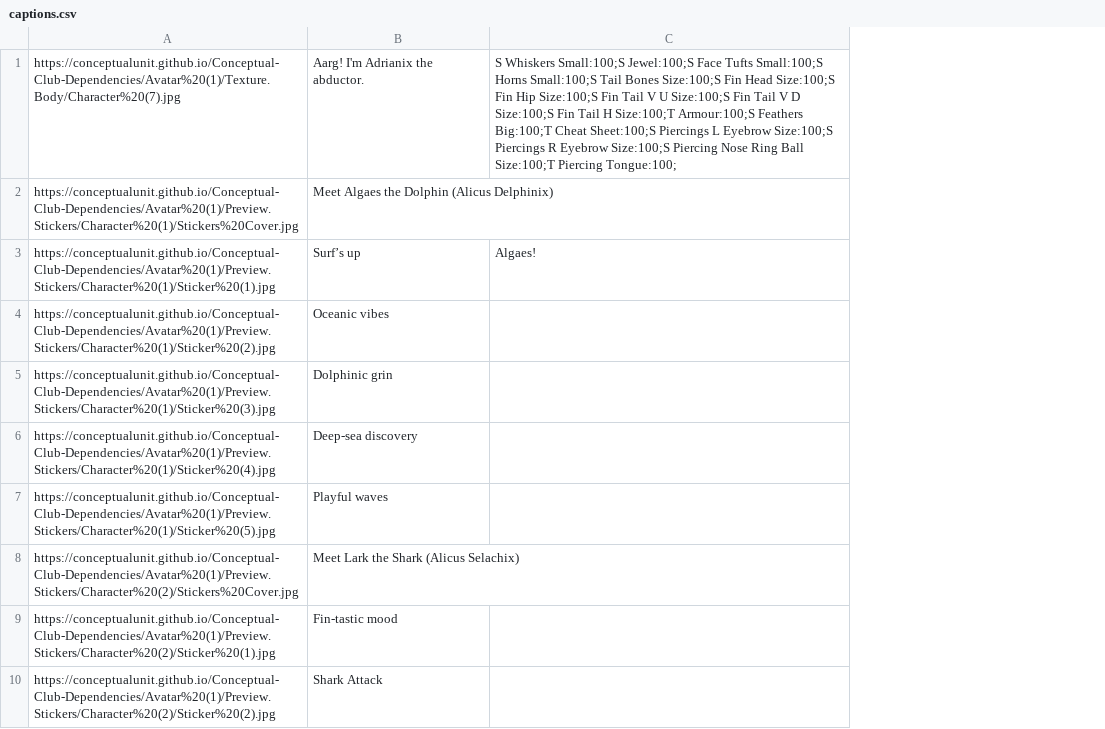
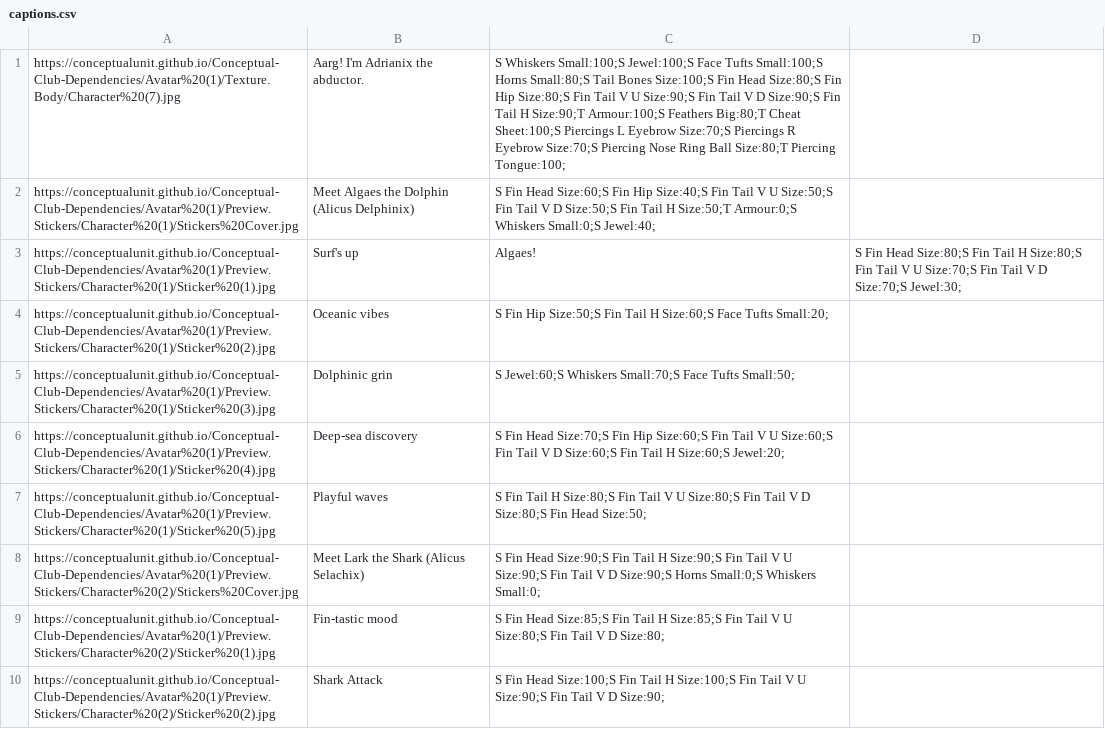
Before and after one commit to ConceptualUnit/Conceptual-Club-Dependencies, a CSV file: captions.csv, drawn as a sheet; only a part is shown; removed rows and columns are numbered as before the commit, all else as after; the diff names each change by its address in the sheet, - before the commit and + after, or states it on an @@ line.

Commit message:
Update captions.csv
Reescribí el CSV con combinaciones de blendshapes inventadas a partir de los nombres que ya tenías en la primera línea.

```diff
--- a/captions.csv
+++ b/captions.csv
-column C, rows 1-3: S Whiskers Small:100;S Jewel:100;S Face Tufts Small:100;S Horns Small:100;S Tail Bones Size:100;S Fin Head Size:100;S Fin Hip Size:100;S Fin Tail V U Size:100;S Fin Tail V D Size:100;S Fin Tail H Size:100;T Armour:100;S Feathers Big:100;T Cheat Sheet:100;S Piercings L Eyebrow Size:100;S Piercings R Eyebrow Size:100;S Piercing Nose Ring Ball Size:100;T Piercing Tongue:100; |  | Algaes!
+column C, rows 1-10: S Whiskers Small:100;S Jewel:100;S Face Tufts Small:100;S Horns Small:80;S Tail Bones Size:100;S Fin Head Size:80;S Fin Hip Size:80;S Fin Tail V U Size:90;S Fin Tail V D Size:90;S Fin Tail H Size:90;T Armour:100;S Feathers Big:80;T Cheat Sheet:100;S Piercings L Eyebrow Size:70;S Piercings R Eyebrow Size:70;S Piercing Nose Ring Ball Size:80;T Piercing Tongue:100; | S Fin Head Size:60;S Fin Hip Size:40;S Fin Tail V U Size:50;S Fin Tail V D Size:50;S Fin Tail H Size:50;T Armour:0;S Whiskers Small:0;S Jewel:40; | Algaes! | S Fin Hip Size:50;S Fin Tail H Size:60;S Face Tufts Small:20; | S Jewel:60;S Whiskers Small:70;S Face Tufts Small:50; | S Fin Head Size:70;S Fin Hip Size:60;S Fin Tail V U Size:60;S Fin Tail V D Size:60;S Fin Tail H Size:60;S Jewel:20; | S Fin Tail H Size:80;S Fin Tail V U Size:80;S Fin Tail V D Size:80;S Fin Head Size:50; | S Fin Head Size:90;S Fin Tail H Size:90;S Fin Tail V U Size:90;S Fin Tail V D Size:90;S Horns Small:0;S Whiskers Small:0; | S Fin Head Size:85;S Fin Tail H Size:85;S Fin Tail V U Size:80;S Fin Tail V D Size:80; | S Fin Head Size:100;S Fin Tail H Size:100;S Fin Tail V U Size:90;S Fin Tail V D Size:90;
+column D, row 3: S Fin Head Size:80;S Fin Tail H Size:80;S Fin Tail V U Size:70;S Fin Tail V D Size:70;S Jewel:30;
-B3: Surf’s up
+B3: Surf's up
```
